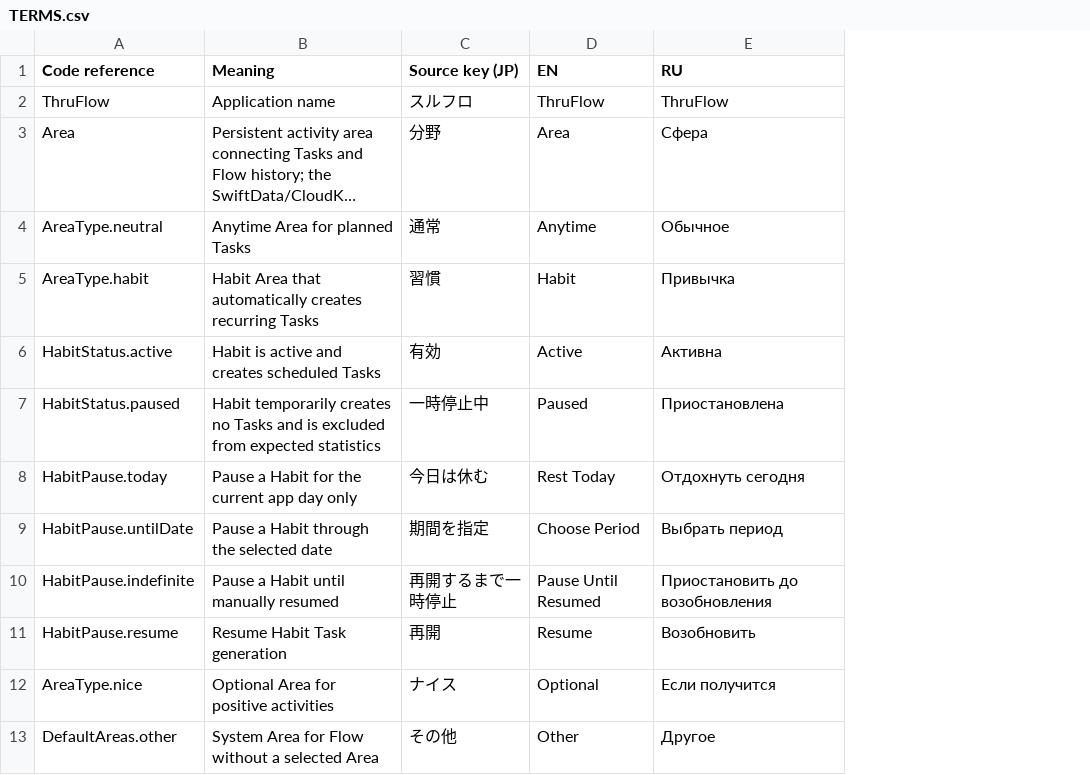
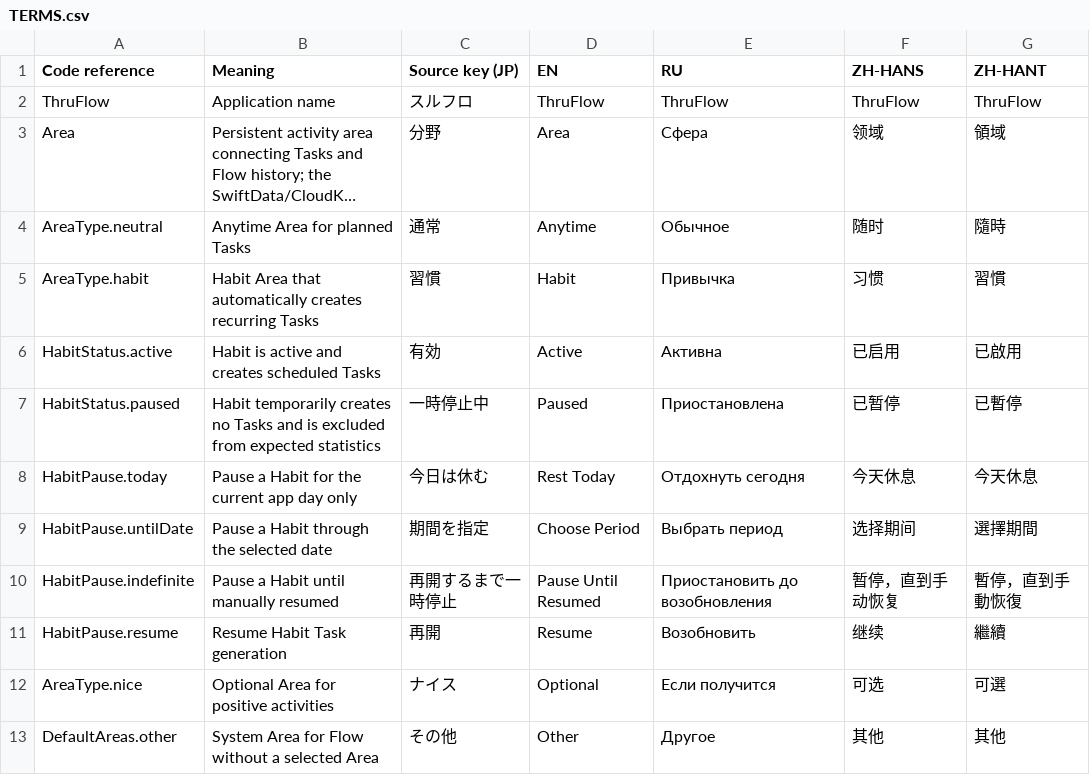
Before and after one commit to shigorefu/thruflow, a CSV file: Localisation/TERMS.csv, drawn as a sheet; only a part is shown; long unchanged cells end in …; the diff names each change by its address in the sheet, - before the commit and + after, or states it on an @@ line.

```diff
--- a/Localisation/TERMS.csv
+++ b/Localisation/TERMS.csv
+column F (ZH-HANS), rows 2-13: ThruFlow | 领域 | 随时 | 习惯 | 已启用 | 已暂停 | 今天休息 | 选择期间 | 暂停，直到手动恢复 | 继续 | 可选 | 其他
+column G (ZH-HANT), rows 2-13: ThruFlow | 領域 | 隨時 | 習慣 | 已啟用 | 已暫停 | 今天休息 | 選擇期間 | 暫停，直到手動恢復 | 繼續 | 可選 | 其他
```
Also changed, not shown: 16 other files.
